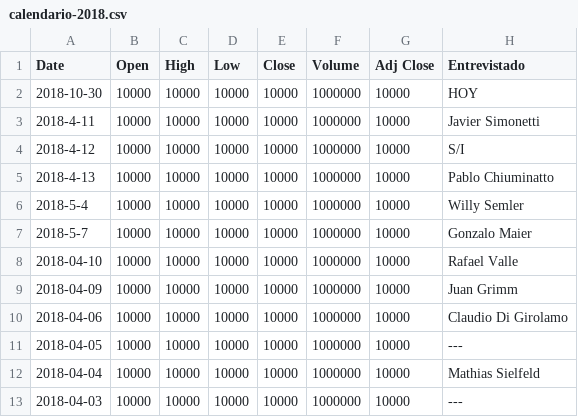
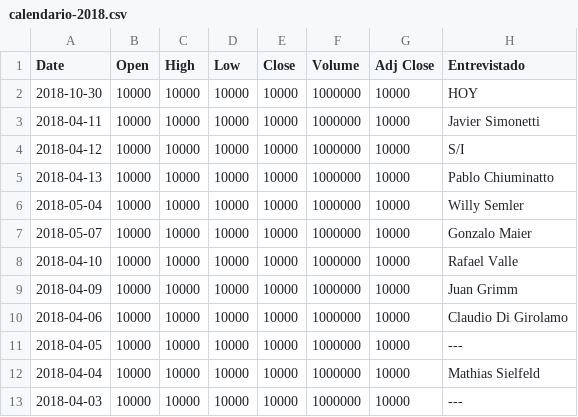
Before and after one commit to buscaprofesores/pensar-es-clave, a CSV file: calendario-2018.csv, drawn as a sheet; only a part is shown.

Commit message:
Update calendario-2018.csv

```diff
--- a/calendario-2018.csv
+++ b/calendario-2018.csv
@@ -2,7 +2,7 @@ Date,Open,High,Low,Close,Volume,Adj Close,Entrevistado
 2018-10-30,10000,10000,10000,10000,1000000,10000,HOY
-2018-4-11,10000,10000,10000,10000,1000000,10000,Javier Simonetti
-2018-4-12,10000,10000,10000,10000,1000000,10000,S/I
-2018-4-13,10000,10000,10000,10000,1000000,10000,Pablo Chiuminatto
-2018-5-4,10000,10000,10000,10000,1000000,10000,Willy Semler
-2018-5-7,10000,10000,10000,10000,1000000,10000,Gonzalo Maier
+2018-04-11,10000,10000,10000,10000,1000000,10000,Javier Simonetti
+2018-04-12,10000,10000,10000,10000,1000000,10000,S/I
+2018-04-13,10000,10000,10000,10000,1000000,10000,Pablo Chiuminatto
+2018-05-04,10000,10000,10000,10000,1000000,10000,Willy Semler
+2018-05-07,10000,10000,10000,10000,1000000,10000,Gonzalo Maier
 2018-04-10,10000,10000,10000,10000,1000000,10000,Rafael Valle
```
